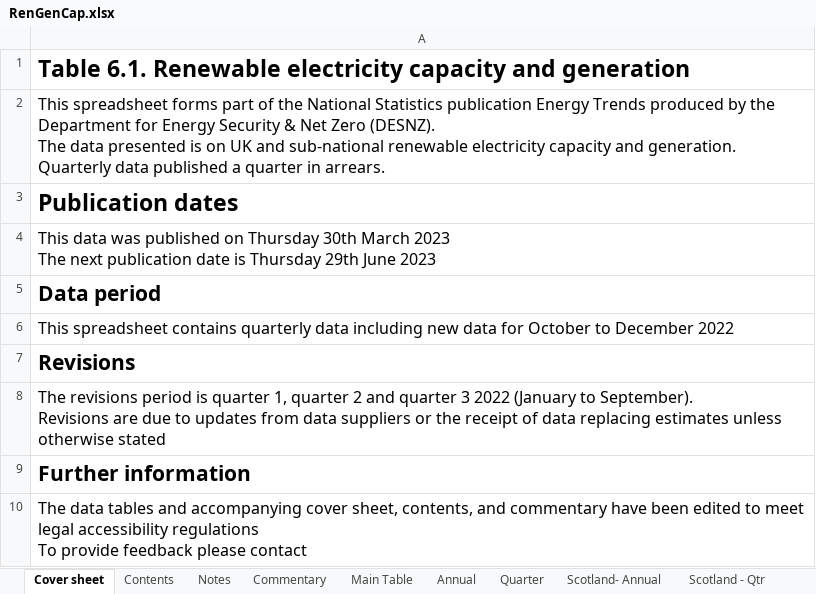
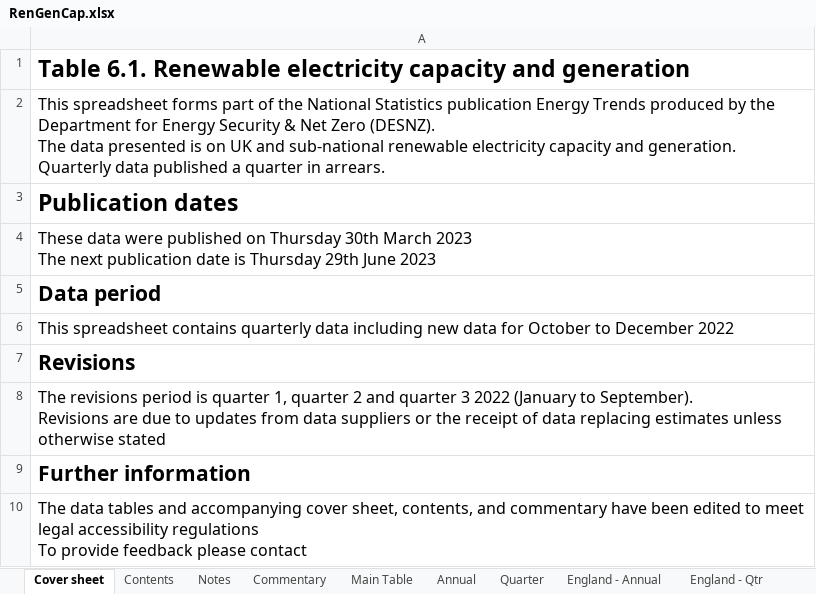
Before and after one commit to sallysemple/ScottishEnergyStatsProcessing, an Excel workbook: Data Sources/Energy Trends/RenGenCap.xlsx, sheet Cover sheet, drawn as a sheet; only a part is shown; values as stored, in another font and other column widths than the file's, no borders; the diff names each change by its address in the sheet, - before the commit and + after, or states it on an @@ line.

```diff
--- a/Data Sources/Energy Trends/RenGenCap.xlsx (sheet Cover sheet)
+++ b/Data Sources/Energy Trends/RenGenCap.xlsx (sheet Cover sheet)
+sheet tab: England - Annual
+sheet tab: England - Qtr
-A4: This data was published on…
+A4: These data were published on…
```
Also changed, not shown: sheet Commentary, other sheet tabs, formulas that keep their value, Data Sources/Daily Demand/Transport/ET_3.13.xlsx, 10 other files.
